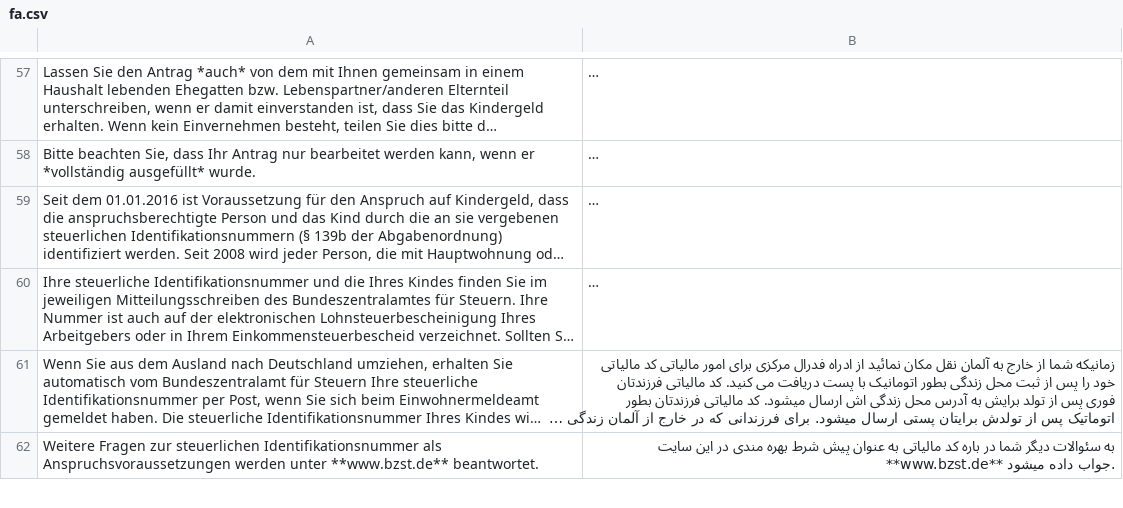
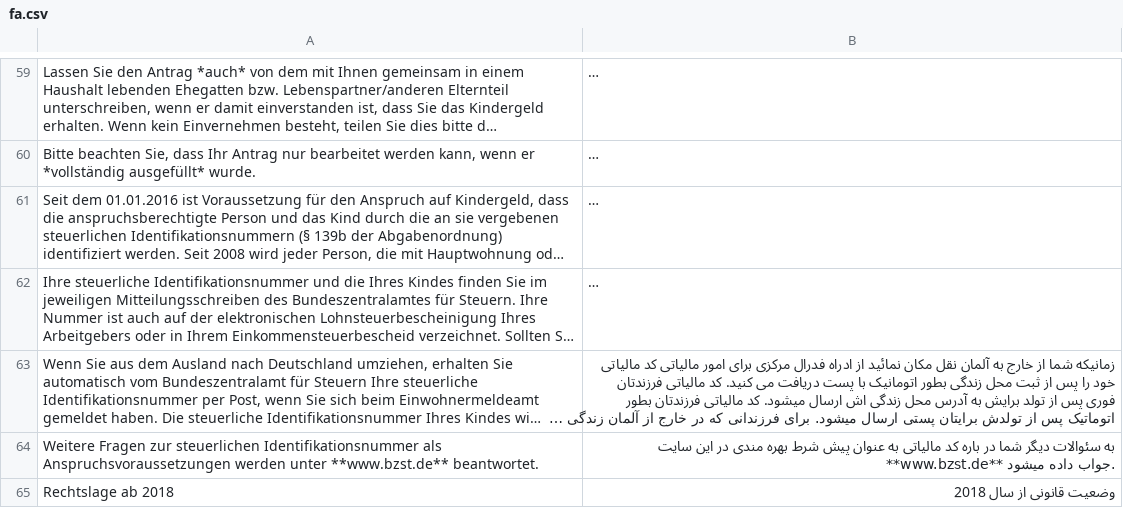
Before and after one commit to kub-berlin/formularprojekt, a CSV file: data/KG/fa.csv, drawn as a sheet; only a part is shown, gaps mark what is left out; long unchanged cells end in …; the diff covers the shown part only; the diff names each change by its address in the sheet, - before the commit and + after, or states it on an @@ line.

```diff
--- a/data/KG/fa.csv
+++ b/data/KG/fa.csv
+row 65: Rechtslage ab 2018 | وضعیت قانونی از سال 2018
```
Also changed, not shown: 3 added rows elsewhere in this file, data/AlgII/fa.csv, data/SozIIIB1/fa.csv.
